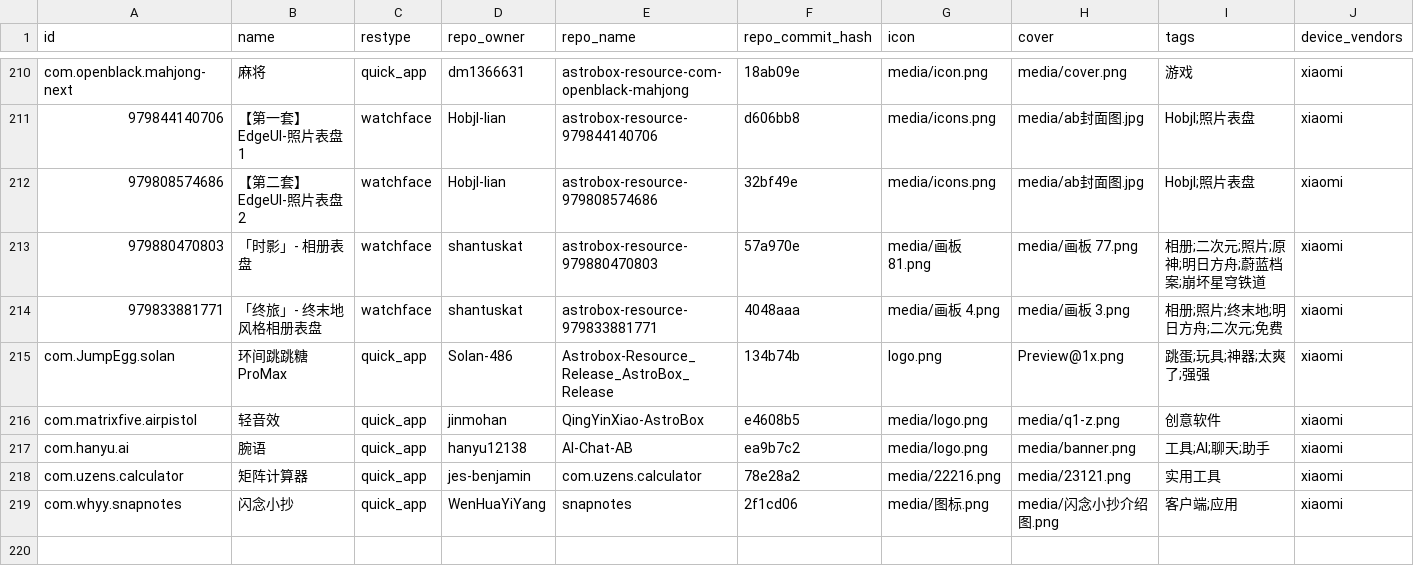
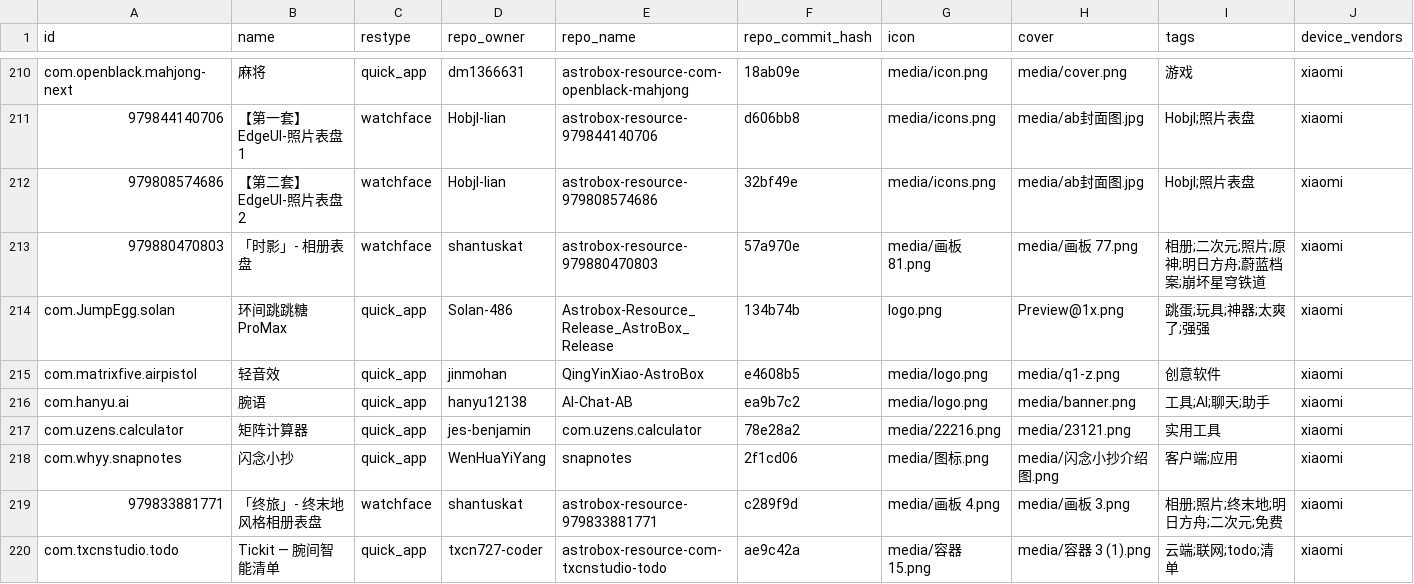
Before and after one commit to AstralSightStudios/AstroBox-Repo-Mirror, a CSV file: AstralSightStudios/AstroBox-Repo/refs/heads/main/index_v2.csv, drawn as a sheet; only a part is shown, gaps mark what is left out; removed rows and columns are numbered as before the commit, all else as after; rows hold the shown columns only; the diff names each change by its address in the sheet, - before the commit and + after, or states it on an @@ line.

```diff
--- a/AstralSightStudios/AstroBox-Repo/refs/heads/main/index_v2.csv
+++ b/AstralSightStudios/AstroBox-Repo/refs/heads/main/index_v2.csv
-row 214: 979833881771 | 「终旅」- 终末地风格相册表盘 | watchface | shantuskat | astrobox-resource-979833881771 | 4048aaa | media/画板 4.png | media/画板 3.png | 相册;照片;终末地;明日方舟;二次元;免费 | xiaomi
+row 219: 979833881771 | 「终旅」- 终末地风格相册表盘 | watchface | shantuskat | astrobox-resource-979833881771 | c289f9d | media/画板 4.png | media/画板 3.png | 相册;照片;终末地;明日方舟;二次元;免费 | xiaomi
+row 220: com.txcnstudio.todo | Tickit — 腕间智能清单 | quick_app | txcn727-coder | astrobox-resource-com-txcnstudio-todo | ae9c42a | media/容器 15.png | media/容器 3 (1).png | 云端;联网;todo;清单 | xiaomi
```
Also changed, not shown: 23 other files.
